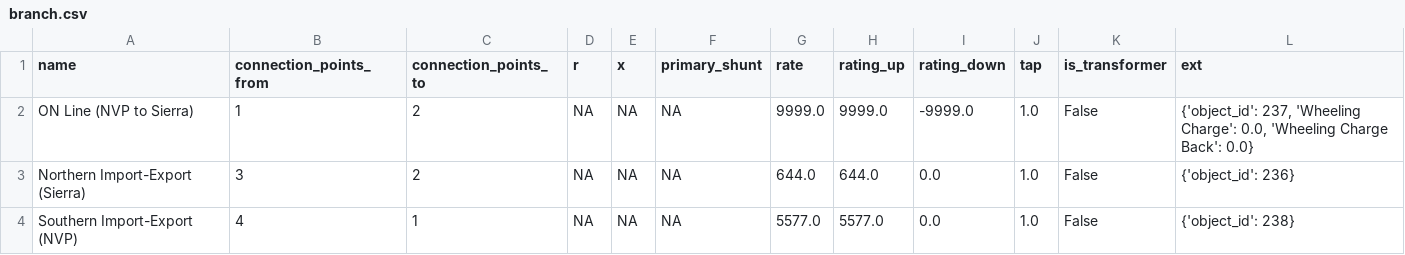
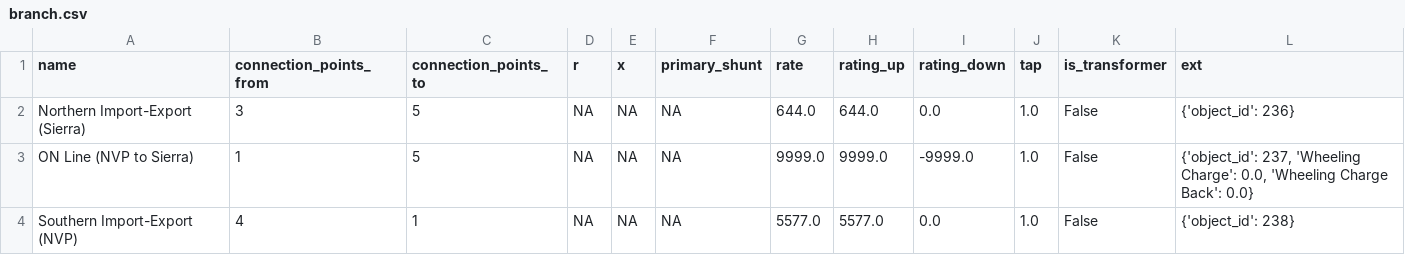
Before and after one commit to ktehranchi/FPA_NVE_Sienna, a CSV file: Projects/NVE/output_stable_dec24/branch.csv, drawn as a sheet.

```diff
--- a/Projects/NVE/output_stable_dec24/branch.csv
+++ b/Projects/NVE/output_stable_dec24/branch.csv
@@ -1,4 +1,4 @@
 name,connection_points_from,connection_points_to,r,x,primary_shunt,rate,rating_up,rating_down,tap,is_transformer,ext
-ON Line (NVP to Sierra),1,2,NA,NA,NA,9999.0,9999.0,-9999.0,1.0,False,"{'object_id': 237, 'Wheeling Charge': 0.0, 'Wheeling Charge Back': 0.0}"
-Northern Import-Export (Sierra),3,2,NA,NA,NA,644.0,644.0,0.0,1.0,False,{'object_id': 236}
+Northern Import-Export (Sierra),3,5,NA,NA,NA,644.0,644.0,0.0,1.0,False,{'object_id': 236}
+ON Line (NVP to Sierra),1,5,NA,NA,NA,9999.0,9999.0,-9999.0,1.0,False,"{'object_id': 237, 'Wheeling Charge': 0.0, 'Wheeling Charge Back': 0.0}"
 Southern Import-Export (NVP),4,1,NA,NA,NA,5577.0,5577.0,0.0,1.0,False,{'object_id': 238}
```
Also changed, not shown: Projects/NVE/output_stable_dec24/Data/ThermalStandard_Rating Factor_._2030.csv, Projects/NVE/output_stable_dec24/bus.csv, 9 other files.
